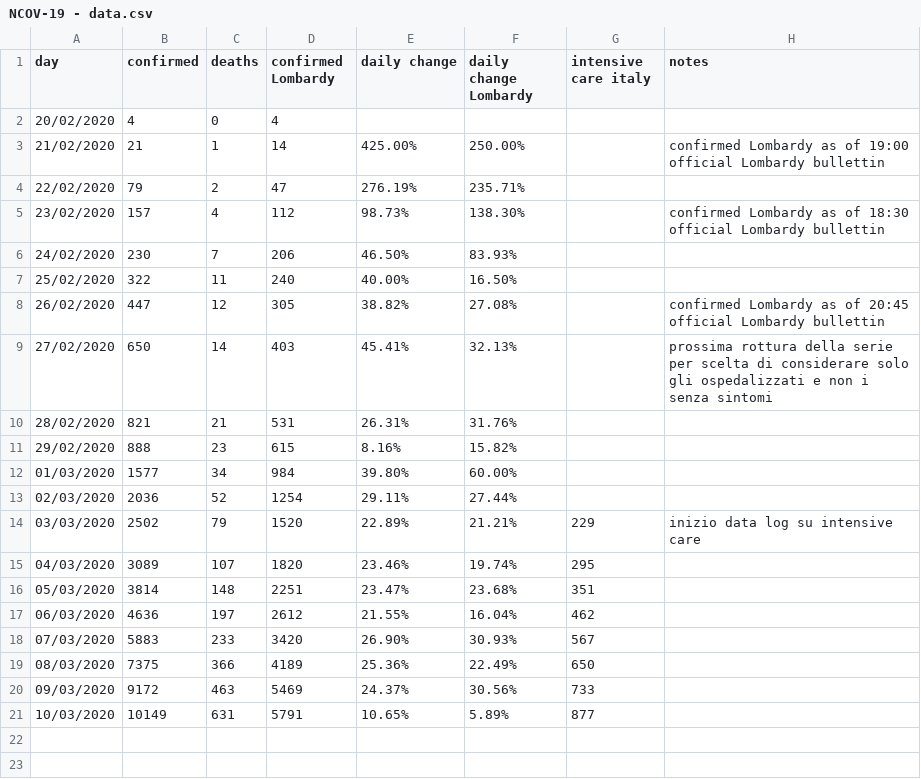
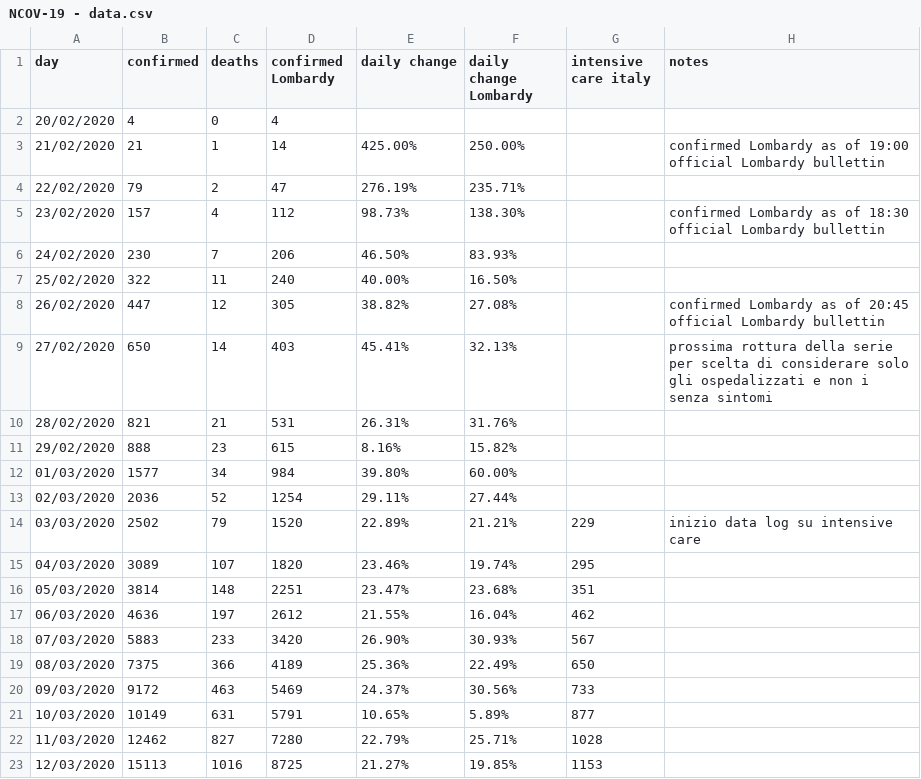
Before and after one commit to AndreaCirilloAC/acsblog, a CSV file: public/NCOV-19 - data.csv, drawn as a sheet.

Commit message:
updated data

```diff
--- a/public/NCOV-19 - data.csv
+++ b/public/NCOV-19 - data.csv
@@ -21 +21,3 @@ day,confirmed,deaths,confirmed Lombardy,daily change,daily change Lombardy, inte
 10/03/2020,10149,631,5791,10.65%,5.89%,877,
+11/03/2020,12462,827,7280,22.79%,25.71%,1028,
+12/03/2020,15113,1016,8725,21.27%,19.85%,1153,
```
Also changed, not shown: 12 other files.
